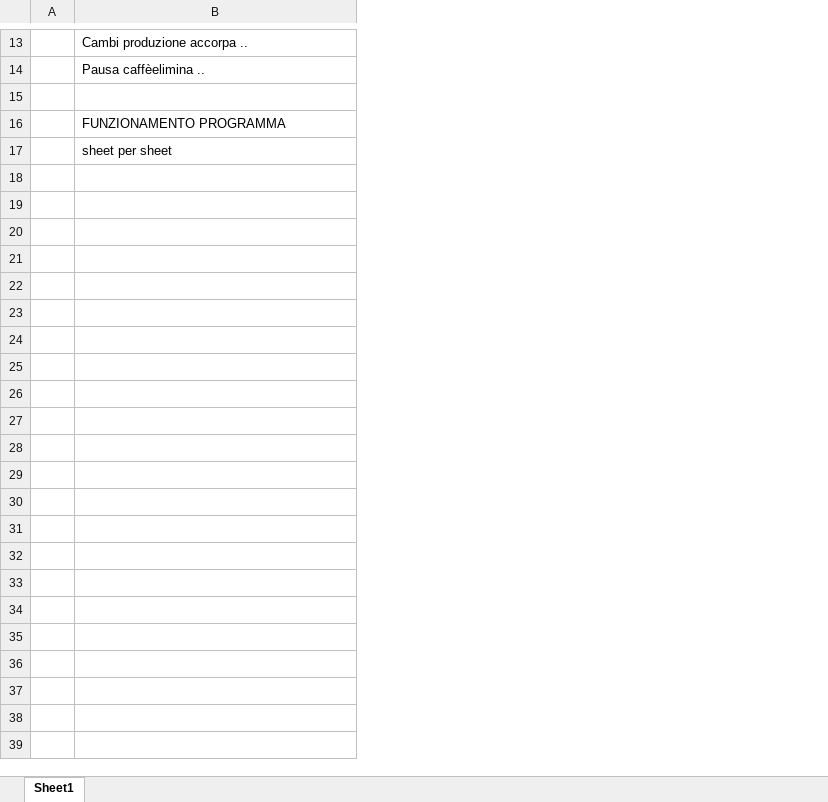
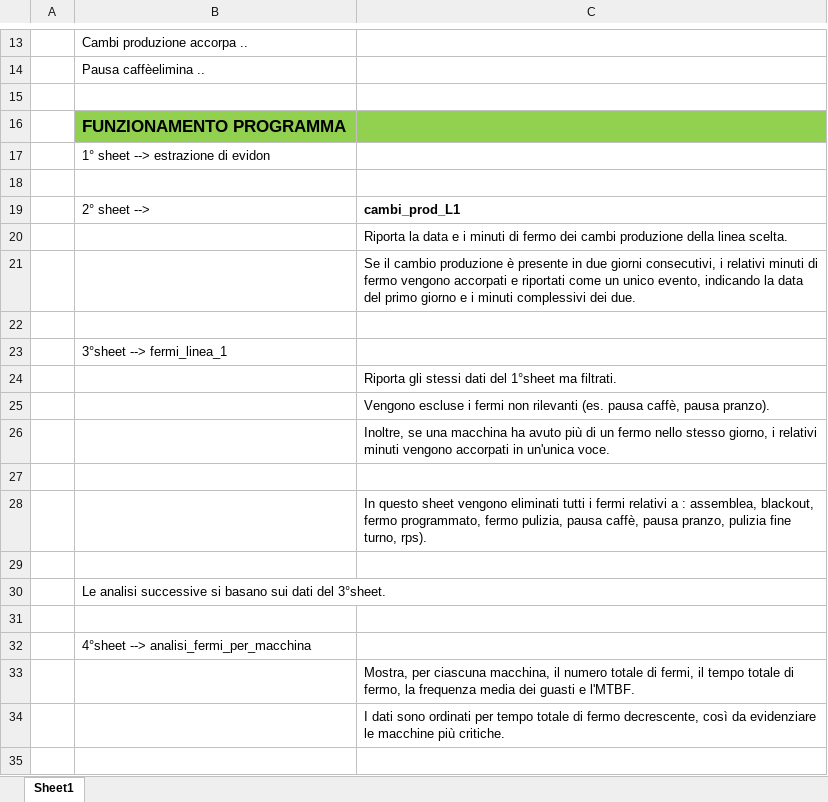
Before and after one commit to Noemi-di/Manutenzione, an Excel workbook: Istruzioni.xlsx, sheet Sheet1, drawn as a sheet; only a part is shown, gaps mark what is left out; values as stored, in another font and other column widths than the file's, no borders; the diff covers the shown part only; the diff names each change by its address in the sheet, - before the commit and + after, or states it on an @@ line.

Commit message:
istruzioni

```diff
--- a/Istruzioni.xlsx (sheet Sheet1)
+++ b/Istruzioni.xlsx (sheet Sheet1)
+column C, empty
@@ B16 fill: none → #92D050, bold: off → on, text size: larger @@
-B17: sheet per sheet
+B17: 1° sheet --> estrazione di evidon
+row 18: (empty)
+row 19:  | 2° sheet --> | cambi_prod_L1
+row 20:  |  | Riporta la data e i minuti di fermo dei cambi produzione della linea scelta.
+row 21:  |  | Se il cambio produzione è presente in due giorni consecutivi, i relativi minuti di fermo vengono accorpati e riportati come un unico evento, indicando la data del primo giorno e i minuti complessivi dei due.
+row 22: (empty)
+row 23:  | 3°sheet --> fermi_linea_1
+row 24:  |  | Riporta gli stessi dati del 1°sheet ma filtrati.
+row 25:  |  | Vengono escluse i fermi non rilevanti (es. pausa caffè, pausa pranzo).
+row 26:  |  | Inoltre, se una macchina ha avuto più di un fermo nello stesso giorno, i relativi minuti vengono accorpati in un'unica voce.
+row 27: (empty)
+row 28:  |  | In questo sheet vengono eliminati tutti i fermi relativi a : assemblea, blackout, fermo programmato, fermo pulizia, pausa caffè, pausa pranzo, pulizia fine turno, rps).
+row 29: (empty)
+row 30:  | Le analisi successive si basano sui dati del 3°sheet.
+row 31: (empty)
+row 32:  | 4°sheet --> analisi_fermi_per_macchina
+row 33:  |  | Mostra, per ciascuna macchina, il numero totale di fermi, il tempo totale di fermo, la frequenza media dei guasti e l'MTBF.
+row 34:  |  | I dati sono ordinati per tempo totale di fermo decrescente, così da evidenziare le macchine più critiche.
+row 35: (empty)
```
Also changed, not shown: 23 added rows elsewhere in this sheet, Dati_input_Trim_02_25.xlsx, 2 other files.
